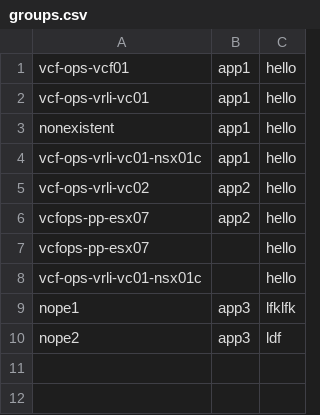
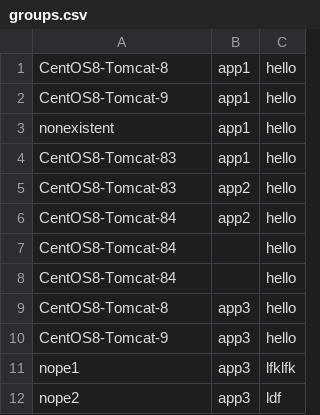
Before and after one commit to prydin/vmware-ops-api-examples, a CSV file: group-import/groups.csv, drawn as a sheet.

Commit message:
Improvements to group-import

```diff
--- a/group-import/groups.csv
+++ b/group-import/groups.csv
@@ -1,9 +1,11 @@
-vcf-ops-vcf01,app1,hello
-vcf-ops-vrli-vc01,app1,hello
+CentOS8-Tomcat-8,app1,hello
+CentOS8-Tomcat-9,app1,hello
 nonexistent,app1,hello
-vcf-ops-vrli-vc01-nsx01c,app1,hello
-vcf-ops-vrli-vc02,app2,hello
-vcfops-pp-esx07,app2,hello
-vcfops-pp-esx07,,hello
-vcf-ops-vrli-vc01-nsx01c,,hello
+CentOS8-Tomcat-83,app1,hello
+CentOS8-Tomcat-83,app2,hello
+CentOS8-Tomcat-84,app2,hello
+CentOS8-Tomcat-84,,hello
+CentOS8-Tomcat-84,,hello
+CentOS8-Tomcat-8,app3,hello
+CentOS8-Tomcat-9,app3,hello
 nope1,app3,lfklfk
```
Also changed, not shown: 2 other files.
